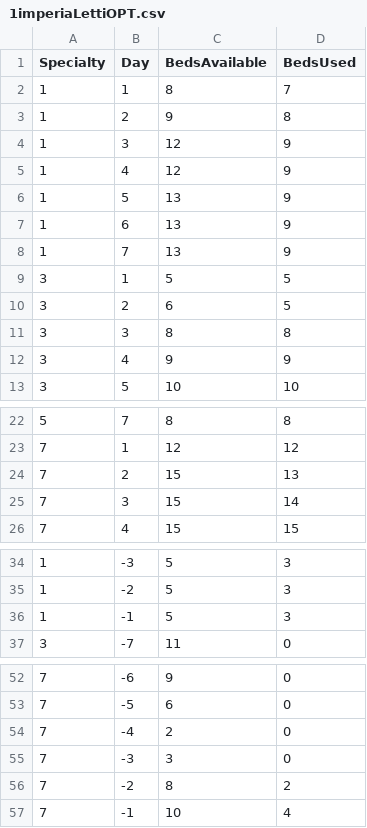
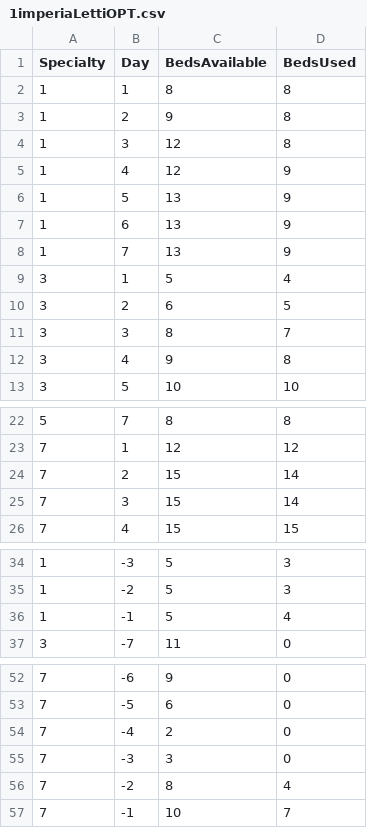
Before and after one commit to mosenco/WebApp, a CSV file: visualization/dati/1imperiaLettiOPT.csv, drawn as a sheet; only a part is shown, gaps mark what is left out; the diff covers the shown part only.

```diff
--- a/visualization/dati/1imperiaLettiOPT.csv
+++ b/visualization/dati/1imperiaLettiOPT.csv
@@ -1,5 +1,5 @@
 Specialty,Day,BedsAvailable,BedsUsed
-1,1,8,7
+1,1,8,8
 1,2,9,8
-1,3,12,9
+1,3,12,8
 1,4,12,9
@@ -8,6 +8,6 @@ Specialty,Day,BedsAvailable,BedsUsed
 1,7,13,9
-3,1,5,5
+3,1,5,4
 3,2,6,5
-3,3,8,8
-3,4,9,9
+3,3,8,7
+3,4,9,8
 3,5,10,10
@@ -23,3 +23,3 @@ Specialty,Day,BedsAvailable,BedsUsed
 7,1,12,12
-7,2,15,13
+7,2,15,14
 7,3,15,14
@@ -35,3 +35,3 @@ Specialty,Day,BedsAvailable,BedsUsed
 1,-2,5,3
-1,-1,5,3
+1,-1,5,4
 3,-7,11,0
@@ -55,3 +55,3 @@ Specialty,Day,BedsAvailable,BedsUsed
 7,-3,3,0
-7,-2,8,2
-7,-1,10,4
+7,-2,8,4
+7,-1,10,7
```
Also changed, not shown: 1 edited cell elsewhere in this file, visualization/dati/1bordigheraOPT.csv, visualization/dati/1imperiaOPT.csv, 9 other files.
